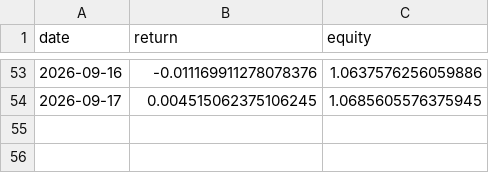
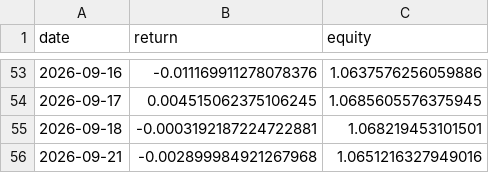
Before and after one commit to axt-22/regime-paper-trader, a CSV file: docs/data/equity_log.csv, drawn as a sheet; only a part is shown, gaps mark what is left out; the diff names each change by its address in the sheet, - before the commit and + after, or states it on an @@ line.

```diff
--- a/docs/data/equity_log.csv
+++ b/docs/data/equity_log.csv
+row 55: 2026-09-18 | -0.0003192187224722881 | 1.068219453101501
+row 56: 2026-09-21 | -0.002899984921267968 | 1.0651216327949016
```
Also changed, not shown: docs/data/weights_log.csv, 1 other file.
